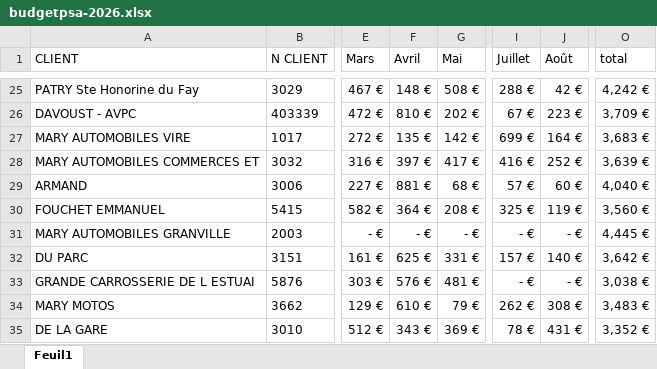
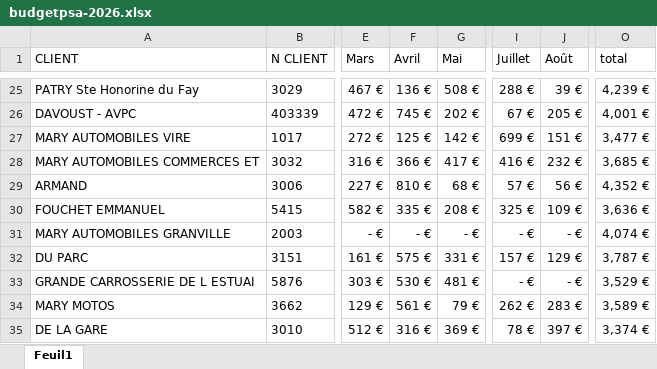
Before and after one commit to lgarciia/Portail-Commercial-KENT, an Excel workbook: budgetpsa-2026.xlsx, sheet Feuil1, drawn as a sheet; only a part is shown, gaps mark what is left out; values as stored, in another font and other column widths than the file's, no borders; the diff covers the shown part only; the diff names each change by its address in the sheet, - before the commit and + after, or states it on an @@ line.

```diff
--- a/budgetpsa-2026.xlsx (sheet Feuil1)
+++ b/budgetpsa-2026.xlsx (sheet Feuil1)
-F25 (Avril): 148 €
+F25 (Avril): 136 €
-J25 (Août): 42 €
+J25 (Août): 39 €
-O25 (total): 4,242 €
+O25 (total): 4,239 €
-F26 (Avril): 810 €
+F26 (Avril): 745 €
-J26 (Août): 223 €
+J26 (Août): 205 €
-O26 (total): 3,709 €
+O26 (total): 4,001 €
-F27 (Avril): 135 €
+F27 (Avril): 125 €
-J27 (Août): 164 €
+J27 (Août): 151 €
-O27 (total): 3,683 €
+O27 (total): 3,477 €
-F28 (Avril): 397 €
+F28 (Avril): 366 €
-J28 (Août): 252 €
+J28 (Août): 232 €
-O28 (total): 3,639 €
+O28 (total): 3,685 €
-F29 (Avril): 881 €
+F29 (Avril): 810 €
-J29 (Août): 60 €
+J29 (Août): 56 €
-O29 (total): 4,040 €
+O29 (total): 4,352 €
-F30 (Avril): 364 €
+F30 (Avril): 335 €
-J30 (Août): 119 €
+J30 (Août): 109 €
-O30 (total): 3,560 €
+O30 (total): 3,636 €
-O31 (total): 4,445 €
+O31 (total): 4,074 €
-F32 (Avril): 625 €
+F32 (Avril): 575 €
-J32 (Août): 140 €
+J32 (Août): 129 €
-O32 (total): 3,642 €
+O32 (total): 3,787 €
-F33 (Avril): 576 €
+F33 (Avril): 530 €
-O33 (total): 3,038 €
+O33 (total): 3,529 €
-F34 (Avril): 610 €
+F34 (Avril): 561 €
-J34 (Août): 308 €
+J34 (Août): 283 €
-O34 (total): 3,483 €
+O34 (total): 3,589 €
-F35 (Avril): 343 €
+F35 (Avril): 316 €
-J35 (Août): 431 €
+J35 (Août): 397 €
-O35 (total): 3,352 €
+O35 (total): 3,374 €
```
Also changed, not shown: 653 edited cells elsewhere in this sheet, formulas that keep their value.
